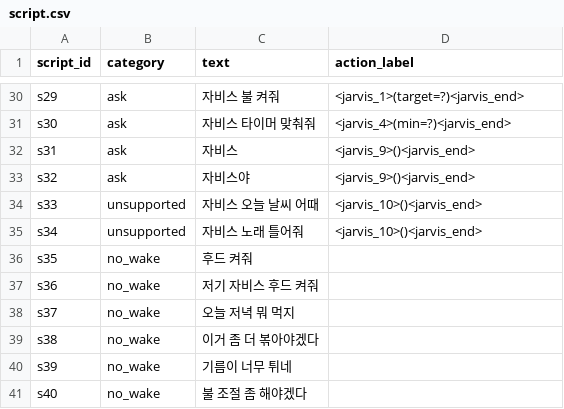
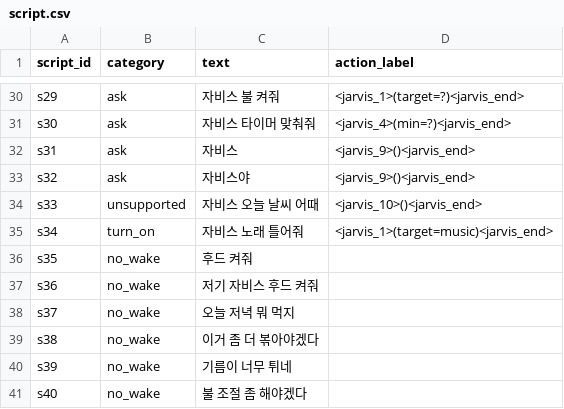
Before and after one commit to samsung-team-jarvis/jarvis, a CSV file: data/stt/script.csv, drawn as a sheet; only a part is shown, gaps mark what is left out.

```diff
--- a/data/stt/script.csv
+++ b/data/stt/script.csv
@@ -34,3 +34,3 @@ s32,ask,자비스야,<jarvis_9>()<jarvis_end>
 s33,unsupported,자비스 오늘 날씨 어때,<jarvis_10>()<jarvis_end>
-s34,unsupported,자비스 노래 틀어줘,<jarvis_10>()<jarvis_end>
+s34,turn_on,자비스 노래 틀어줘,<jarvis_1>(target=music)<jarvis_end>
 s35,no_wake,후드 켜줘,
```
Also changed, not shown: data/stt/manifest.csv.
